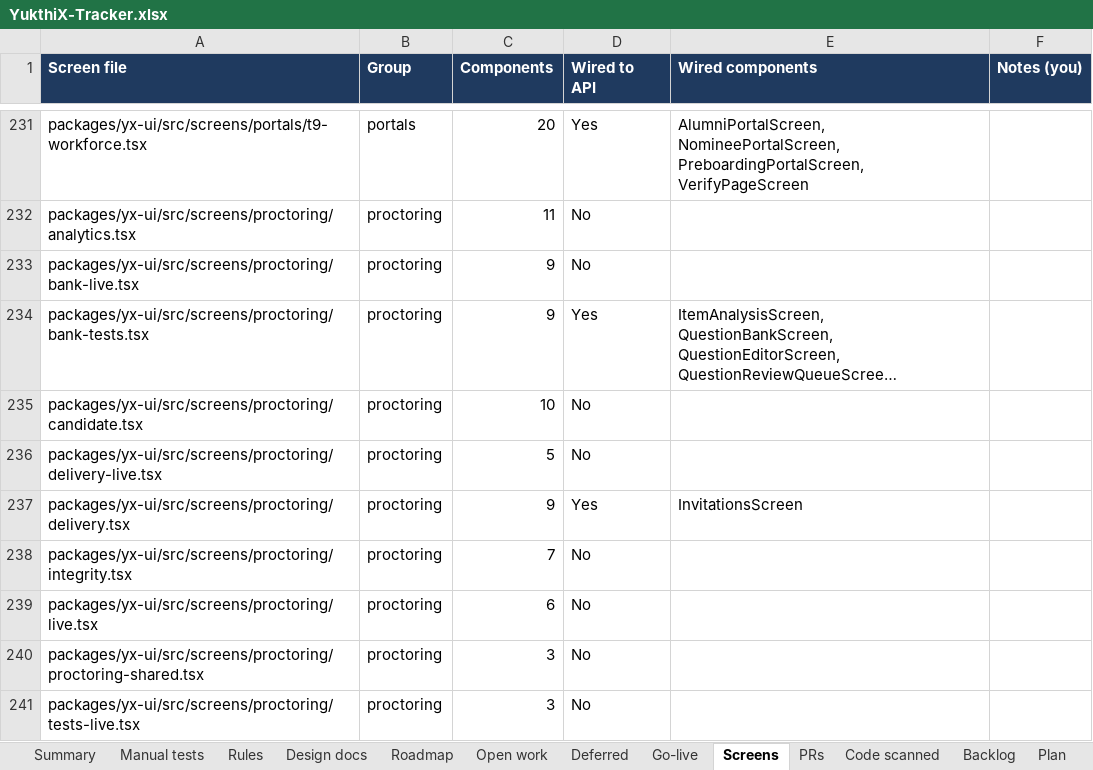
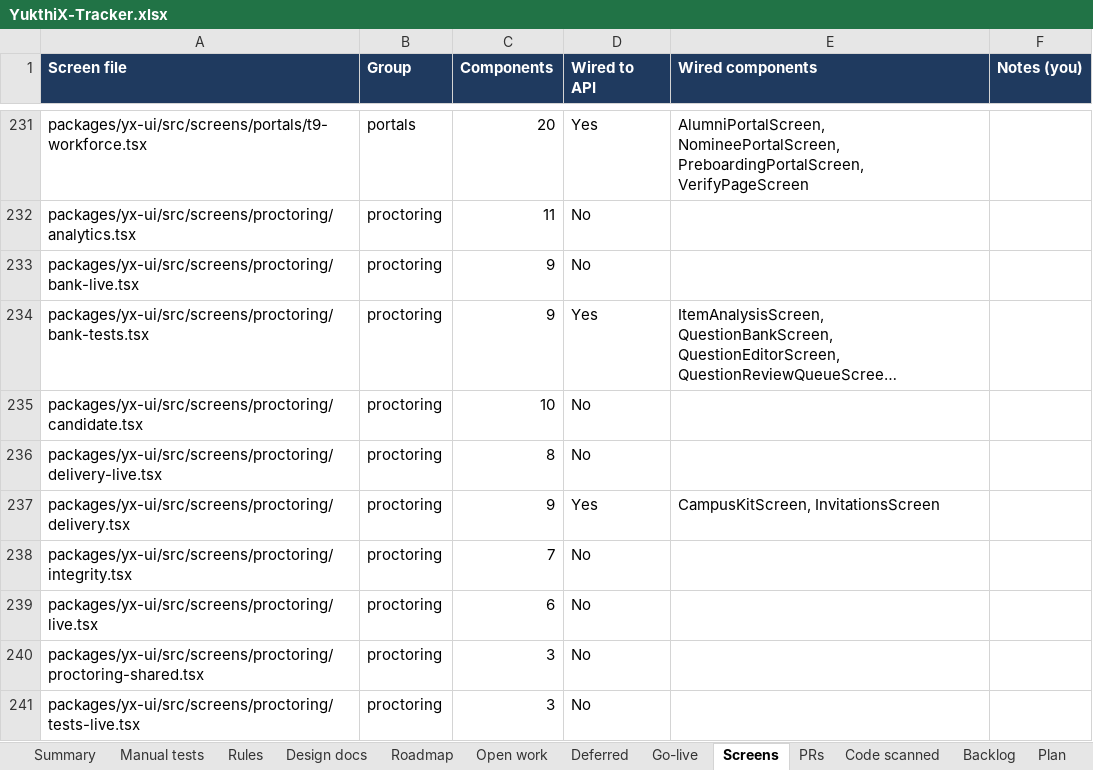
Before and after one commit to hari9495/exam-app, an Excel workbook: docs/yukthix/tracker/YukthiX-Tracker.xlsx, sheet Screens, drawn as a sheet; only a part is shown, gaps mark what is left out; long unchanged cells end in …; values as stored, in another font and other column widths than the file's, no borders; conditional formats not drawn; the diff names each change by its address in the sheet, - before the commit and + after, or states it on an @@ line.

```diff
--- a/docs/yukthix/tracker/YukthiX-Tracker.xlsx (sheet Screens)
+++ b/docs/yukthix/tracker/YukthiX-Tracker.xlsx (sheet Screens)
-C236 (Components): 5
+C236 (Components): 8
-E237 (Wired components): InvitationsScreen
+E237 (Wired components): CampusKitScreen, InvitationsScreen
```
Also changed, not shown: sheet Manual tests, sheet Summary, sheet Code scanned, 28 other files.
